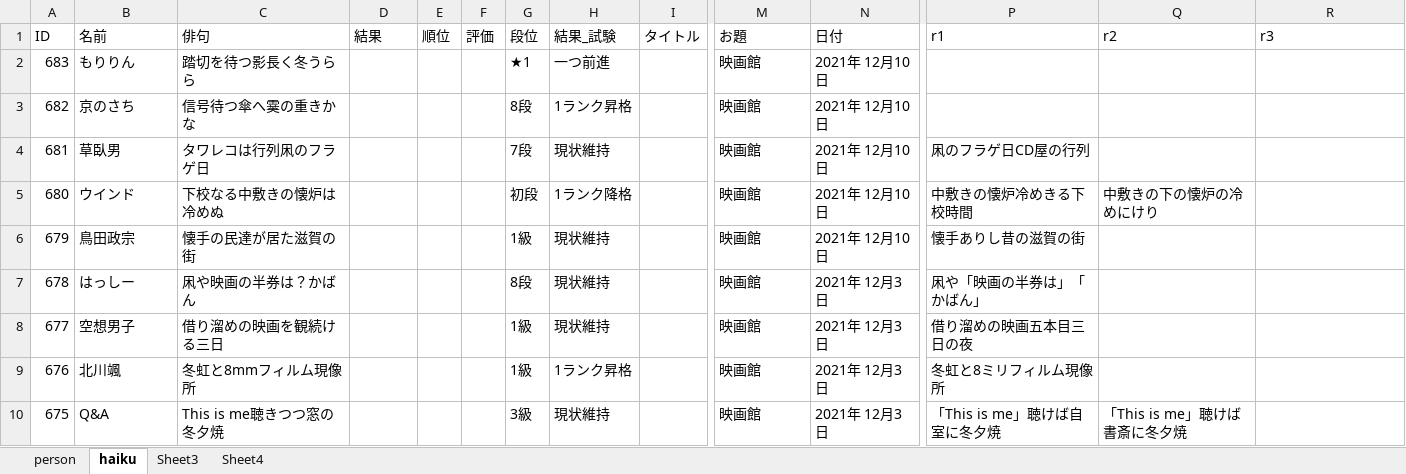
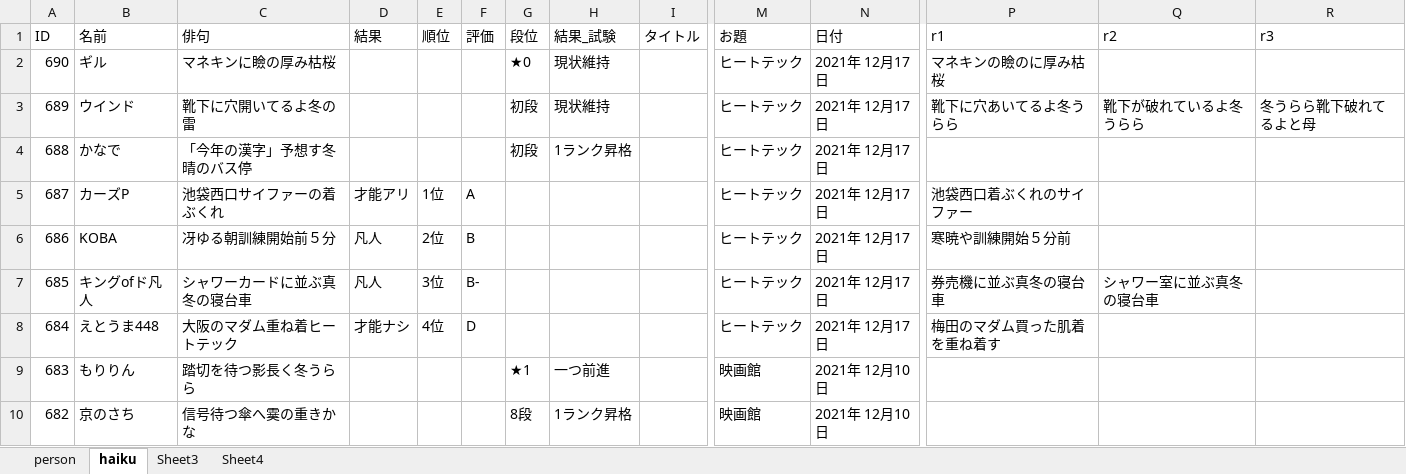
Before and after one commit to ghilgithub/prbt_rengo, an Excel workbook: JsonMaker.xlsm, sheet haiku, drawn as a sheet; only a part is shown, gaps mark what is left out; the shorter side is filled out with more unchanged rows; values as stored, in another font and other column widths than the file's, no borders; charts and pictures not drawn; rows hold the shown columns only; the diff names each change by its address in the sheet, - before the commit and + after, or states it on an @@ line.

```diff
--- a/JsonMaker.xlsm (sheet haiku)
+++ b/JsonMaker.xlsm (sheet haiku)
+row 2: 690 | ギル | マネキンに瞼の厚み枯桜 |  |  |  | ★0 | 現状維持 |  | ヒートテック | 2021年 12月17日 | マネキンの瞼のに厚み枯桜
+row 3: 689 | ウインド | 靴下に穴開いてるよ冬の雷 |  |  |  | 初段 | 現状維持 |  | ヒートテック | 2021年 12月17日 | 靴下に穴あいてるよ冬うらら | 靴下が破れているよ冬うらら | 冬うらら靴下破れてるよと母
+row 4: 688 | かなで | 「今年の漢字」予想す冬晴のバス停 |  |  |  | 初段 | 1ランク昇格 |  | ヒートテック | 2021年 12月17日
+row 5: 687 | カーズP | 池袋西口サイファーの着ぶくれ | 才能アリ | 1位 | A |  |  |  | ヒートテック | 2021年 12月17日 | 池袋西口着ぶくれのサイファー
+row 6: 686 | KOBA | 冴ゆる朝訓練開始前５分 | 凡人 | 2位 | B |  |  |  | ヒートテック | 2021年 12月17日 | 寒暁や訓練開始５分前
+row 7: 685 | キングofド凡人 | シャワーカードに並ぶ真冬の寝台車 | 凡人 | 3位 | B- |  |  |  | ヒートテック | 2021年 12月17日 | 券売機に並ぶ真冬の寝台車 | シャワー室に並ぶ真冬の寝台車
+row 8: 684 | えとうま448 | 大阪のマダム重ね着ヒートテック | 才能ナシ | 4位 | D |  |  |  | ヒートテック | 2021年 12月17日 | 梅田のマダム買った肌着を重ね着す
```
Also changed, not shown: sheet person, charts or pictures, 4 other files.
